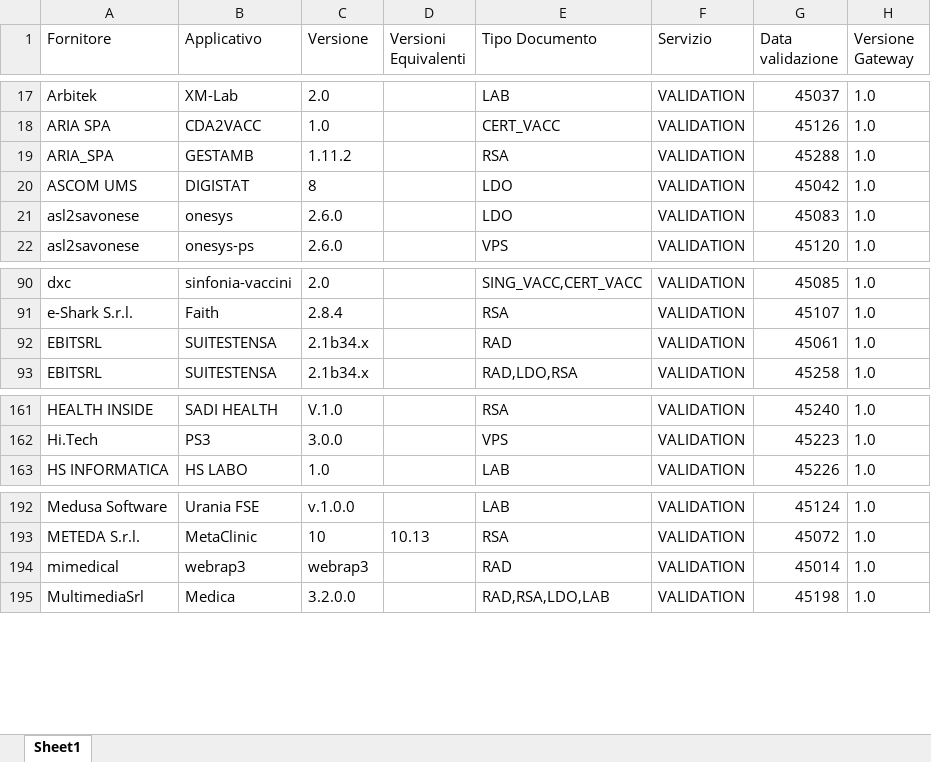
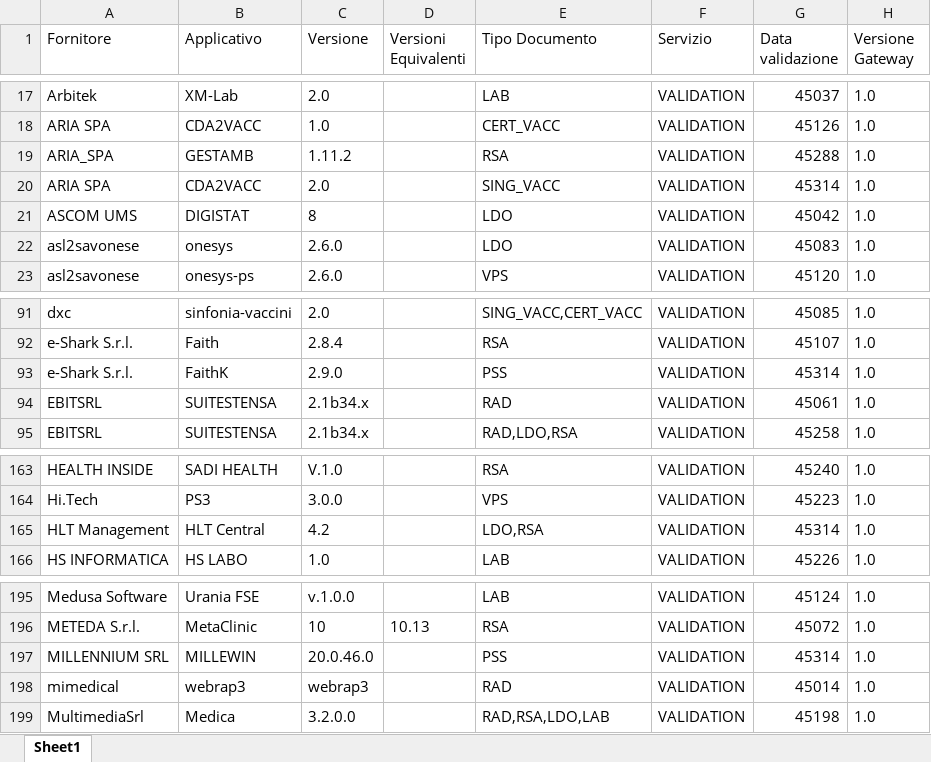
Before and after one commit to ministero-salute/it-fse-accreditati, an Excel workbook: RESULTS/results.xlsx, sheet Sheet1, drawn as a sheet; only a part is shown, gaps mark what is left out; values as stored, in another font and other column widths than the file's, no borders; the diff names each change by its address in the sheet, - before the commit and + after, or states it on an @@ line.

```diff
--- a/RESULTS/results.xlsx (sheet Sheet1)
+++ b/RESULTS/results.xlsx (sheet Sheet1)
+row 20: ARIA SPA | CDA2VACC | 2.0 |  | SING_VACC | VALIDATION | 45314 | 1.0
+row 93: e-Shark S.r.l. | FaithK | 2.9.0 |  | PSS | VALIDATION | 45314 | 1.0
+row 165: HLT Management | HLT Central | 4.2 |  | LDO,RSA | VALIDATION | 45314 | 1.0
+row 197: MILLENNIUM SRL | MILLEWIN | 20.0.46.0 |  | PSS | VALIDATION | 45314 | 1.0
```
Also changed, not shown: 2 other files.
